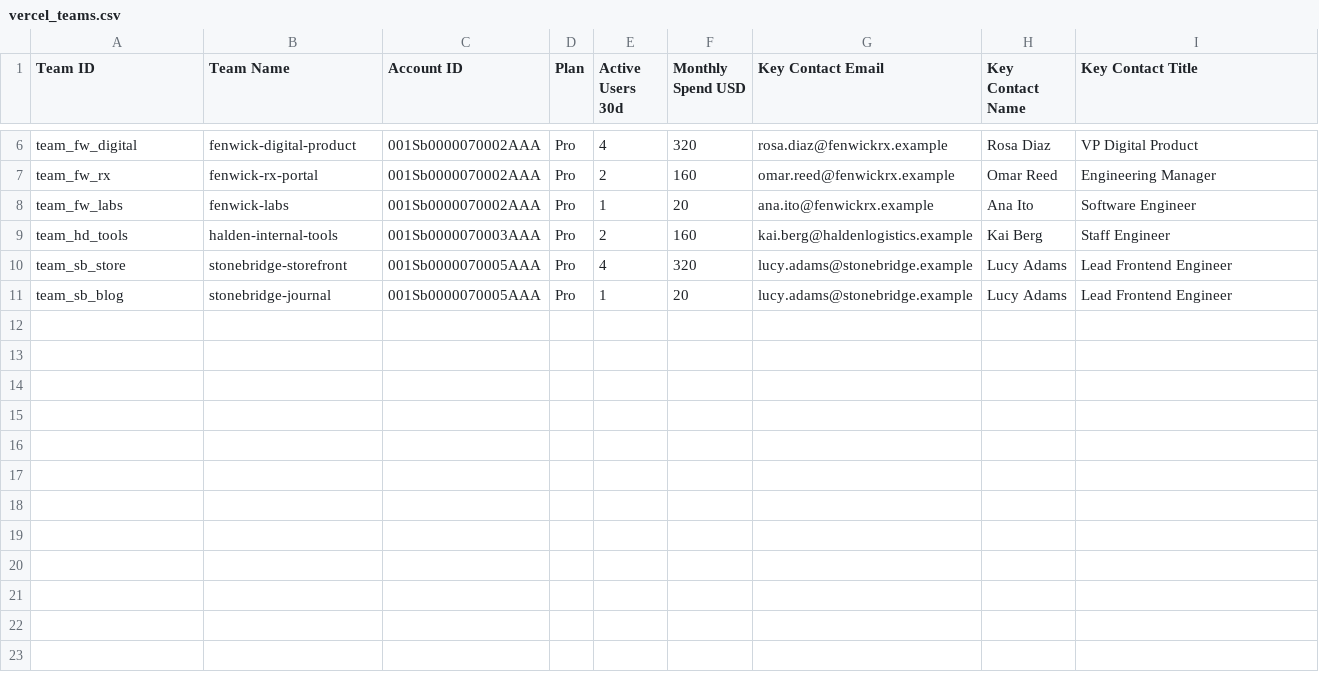
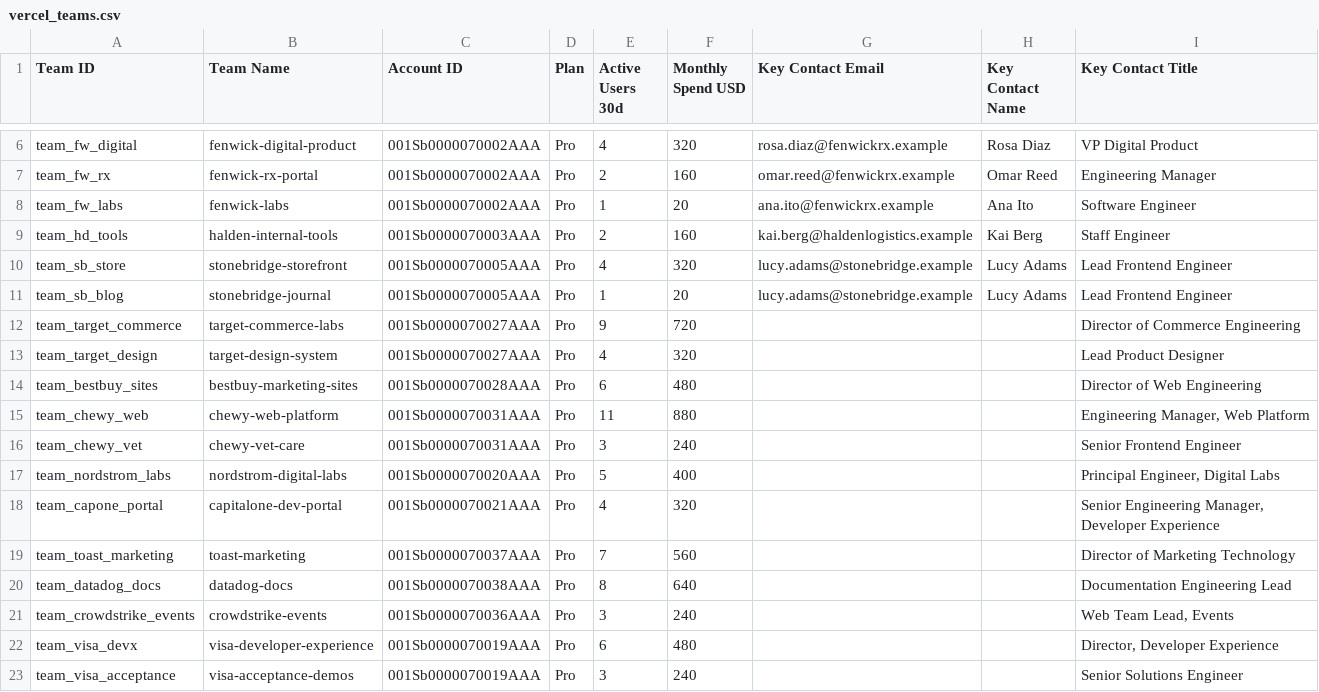
Before and after one commit to reiyi-lai/vercel-task, a CSV file: data/vercel/vercel_teams.csv, drawn as a sheet; only a part is shown, gaps mark what is left out.

Commit message:
account interface updates

```diff
--- a/data/vercel/vercel_teams.csv
+++ b/data/vercel/vercel_teams.csv
@@ -11 +11,13 @@ team_sb_store,stonebridge-storefront,001Sb0000070005AAA,Pro,4,320,lucy.adams@sto
 team_sb_blog,stonebridge-journal,001Sb0000070005AAA,Pro,1,20,lucy.adams@stonebridge.example,Lucy Adams,Lead Frontend Engineer
+team_target_commerce,target-commerce-labs,001Sb0000070027AAA,Pro,9,720,,,Director of Commerce Engineering
+team_target_design,target-design-system,001Sb0000070027AAA,Pro,4,320,,,Lead Product Designer
+team_bestbuy_sites,bestbuy-marketing-sites,001Sb0000070028AAA,Pro,6,480,,,Director of Web Engineering
+team_chewy_web,chewy-web-platform,001Sb0000070031AAA,Pro,11,880,,,"Engineering Manager, Web Platform"
+team_chewy_vet,chewy-vet-care,001Sb0000070031AAA,Pro,3,240,,,Senior Frontend Engineer
+team_nordstrom_labs,nordstrom-digital-labs,001Sb0000070020AAA,Pro,5,400,,,"Principal Engineer, Digital Labs"
+team_capone_portal,capitalone-dev-portal,001Sb0000070021AAA,Pro,4,320,,,"Senior Engineering Manager, Developer Experience"
+team_toast_marketing,toast-marketing,001Sb0000070037AAA,Pro,7,560,,,Director of Marketing Technology
+team_datadog_docs,datadog-docs,001Sb0000070038AAA,Pro,8,640,,,Documentation Engineering Lead
+team_crowdstrike_events,crowdstrike-events,001Sb0000070036AAA,Pro,3,240,,,"Web Team Lead, Events"
+team_visa_devx,visa-developer-experience,001Sb0000070019AAA,Pro,6,480,,,"Director, Developer Experience"
+team_visa_acceptance,visa-acceptance-demos,001Sb0000070019AAA,Pro,3,240,,,Senior Solutions Engineer
```
Also changed, not shown: data/connector_info/event_briefs.csv, data/salesforce/Account.csv, 51 other files.
